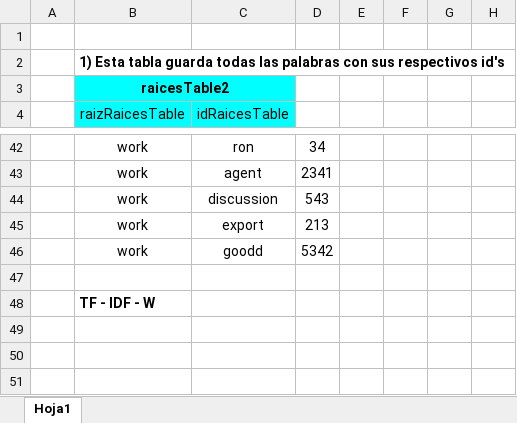
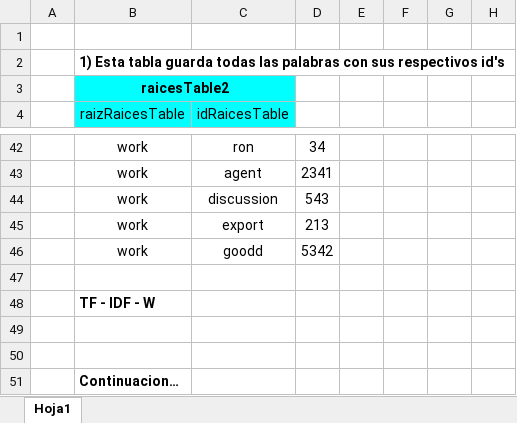
Before and after one commit to angel452/BaseDeDatosII, an Excel workbook: Corpus de Google/Tablas.xlsx, sheet Hoja1, drawn as a sheet; only a part is shown, gaps mark what is left out; values as stored, in another font and other column widths than the file's, no borders; charts and pictures not drawn; the diff names each change by its address in the sheet, - before the commit and + after, or states it on an @@ line.

```diff
--- a/Corpus de Google/Tablas.xlsx (sheet Hoja1)
+++ b/Corpus de Google/Tablas.xlsx (sheet Hoja1)
+row 49: (empty)
+row 50: (empty)
+row 51:  | Continuacion…
```
Also changed, not shown: 16 other files.
